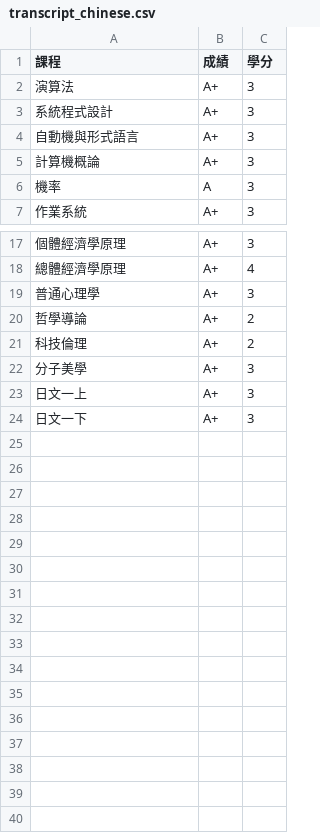
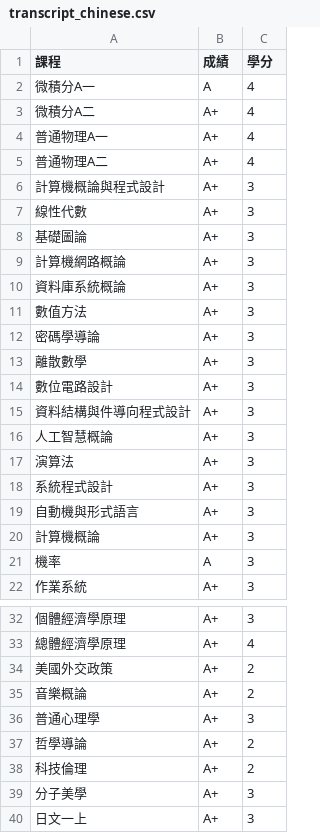
Before and after one commit to stanfc/stanleychen-profile, a CSV file: public/transcript_chinese.csv, drawn as a sheet; only a part is shown, gaps mark what is left out; the shorter side is filled out with more unchanged rows.

```diff
--- a/public/transcript_chinese.csv
+++ b/public/transcript_chinese.csv
@@ -1,2 +1,17 @@
 課程,成績,學分
+微積分A一,A,4
+微積分A二,A+,4
+普通物理A一,A+,4
+普通物理A二,A+,4
+計算機概論與程式設計,A+,3
+線性代數,A+,3
+基礎圖論,A+,3
+計算機網路概論,A+,3
+資料庫系統概論,A+,3
+數值方法,A+,3
+密碼學導論,A+,3
+離散數學,A+,3
+數位電路設計,A+,3
+資料結構與件導向程式設計,A+,3
+人工智慧概論,A+,3
 演算法,A+,3
@@ -18,2 +33,4 @@
 總體經濟學原理,A+,4
+美國外交政策,A+,2
+音樂概論,A+,2
 普通心理學,A+,3
```
Also changed, not shown: public/transcript.csv.
